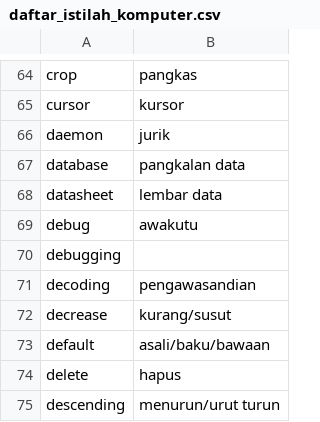
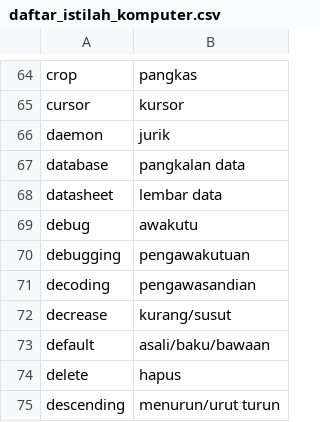
Before and after one commit to aliterm/kamus_istilah, a CSV file: daftar_istilah_komputer.csv, drawn as a sheet; only a part is shown, gaps mark what is left out.

Commit message:
Penambahan istilah, selfie, prototype, debugging , pengurutan abjad

```diff
--- a/daftar_istilah_komputer.csv
+++ b/daftar_istilah_komputer.csv
@@ -69,3 +69,3 @@ datasheet,lembar data
 debug,awakutu
-debugging
+debugging,pengawakutuan
 decoding,pengawasandian
```
